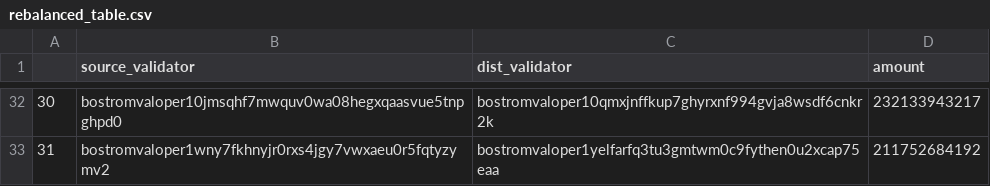
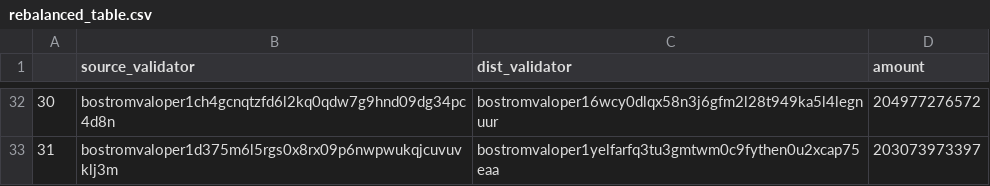
Before and after one commit to cybercongress/delegation-toolkit, a CSV file: rebalanced_table.csv, drawn as a sheet; only a part is shown, gaps mark what is left out; the diff covers the shown part only.

```diff
--- a/rebalanced_table.csv
+++ b/rebalanced_table.csv
@@ -32,2 +32,2 @@
-30,bostromvaloper10jmsqhf7mwquv0wa08hegxqaasvue5tnpghpd0,bostromvaloper10qmxjnffkup7ghyrxnf994gvja8wsdf6cnkr2k,232133943217
-31,bostromvaloper1wny7fkhnyjr0rxs4jgy7vwxaeu0r5fqtyzymv2,bostromvaloper1yelfarfq3tu3gmtwm0c9fythen0u2xcap75eaa,211752684192
+30,bostromvaloper1ch4gcnqtzfd6l2kq0qdw7g9hnd09dg34pc4d8n,bostromvaloper16wcy0dlqx58n3j6gfm2l28t949ka5l4legnuur,204977276572
+31,bostromvaloper1d375m6l5rgs0x8rx09p6nwpwukqjcuvuvklj3m,bostromvaloper1yelfarfq3tu3gmtwm0c9fythen0u2xcap75eaa,203073973397
```
Also changed, not shown: 90 edited cells elsewhere in this file, delegation_strategy.csv, redelegation_strategy.csv, 2 other files.
